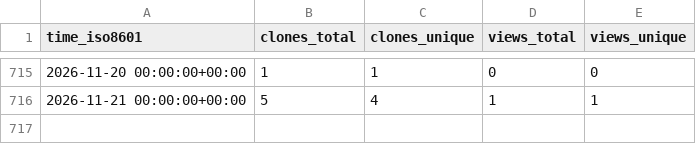
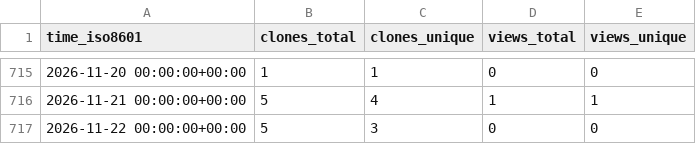
Before and after one commit to CBICA/DLICV, a CSV file: CBICA/DLICV/ghrs-data/views_clones_aggregate.csv, drawn as a sheet; only a part is shown, gaps mark what is left out.

```diff
--- a/CBICA/DLICV/ghrs-data/views_clones_aggregate.csv
+++ b/CBICA/DLICV/ghrs-data/views_clones_aggregate.csv
@@ -716 +716,2 @@ time_iso8601,clones_total,clones_unique,views_total,views_unique
 2026-11-21 00:00:00+00:00,5,4,1,1
+2026-11-22 00:00:00+00:00,5,3,0,0
```
Also changed, not shown: 1 other file.
